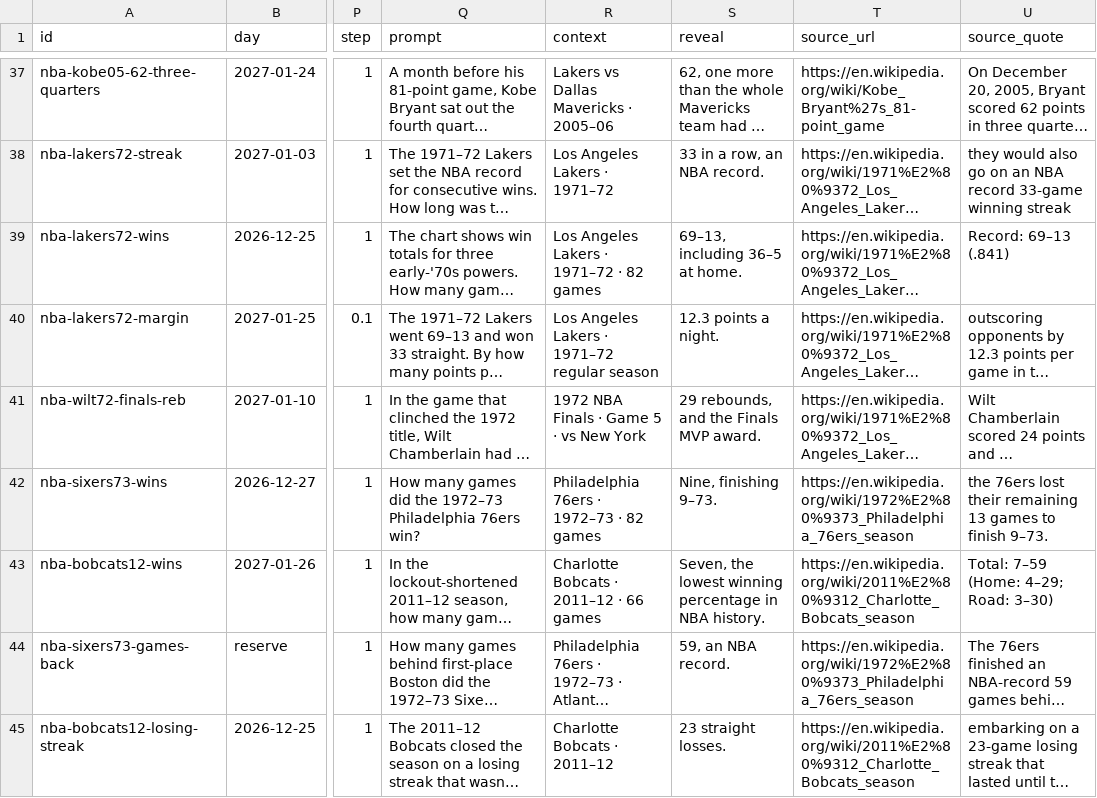
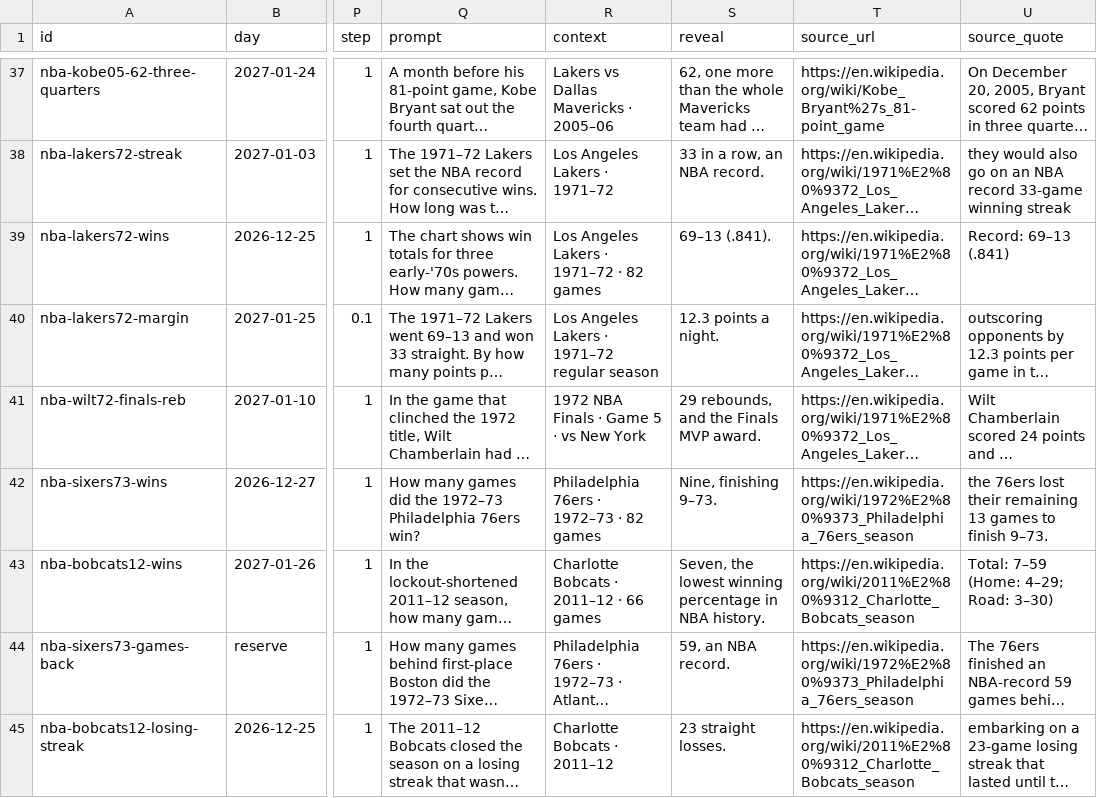
Before and after one commit to Atiyk/Stat-Window, a CSV file: docs/nba/questions.csv, drawn as a sheet; only a part is shown, gaps mark what is left out; long unchanged cells end in …; the diff covers the shown part only; the diff names each change by its address in the sheet, - before the commit and + after, or states it on an @@ line.

```diff
--- a/docs/nba/questions.csv
+++ b/docs/nba/questions.csv
-S39 (reveal): 69–13, including 36–5 at home.
+S39 (reveal): 69–13 (.841).
```
Also changed, not shown: 5 edited cells elsewhere in this file, 14 other files.
